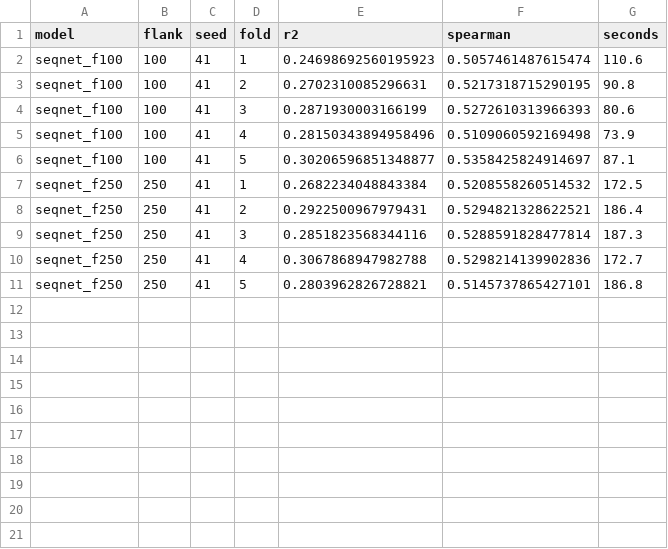
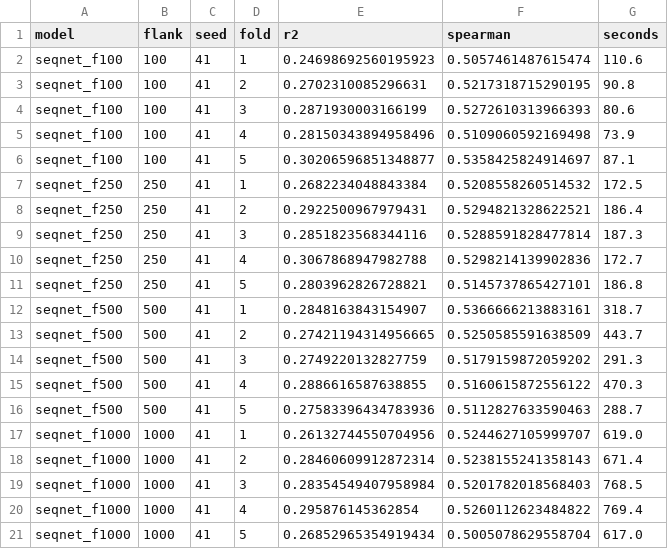
Before and after one commit to smal-boi/RSI-Crispr, a CSV file: Runjia/results/rederived/seqnet_matched.csv, drawn as a sheet; the diff names each change by its address in the sheet, - before the commit and + after, or states it on an @@ line.

```diff
--- a/Runjia/results/rederived/seqnet_matched.csv
+++ b/Runjia/results/rederived/seqnet_matched.csv
+row 12: seqnet_f500 | 500 | 41 | 1 | 0.2848163843154907 | 0.5366666213883161 | 318.7
+row 13: seqnet_f500 | 500 | 41 | 2 | 0.27421194314956665 | 0.5250585591638509 | 443.7
+row 14: seqnet_f500 | 500 | 41 | 3 | 0.2749220132827759 | 0.5179159872059202 | 291.3
+row 15: seqnet_f500 | 500 | 41 | 4 | 0.2886616587638855 | 0.5160615872556122 | 470.3
+row 16: seqnet_f500 | 500 | 41 | 5 | 0.27583396434783936 | 0.5112827633590463 | 288.7
+row 17: seqnet_f1000 | 1000 | 41 | 1 | 0.26132744550704956 | 0.5244627105999707 | 619.0
+row 18: seqnet_f1000 | 1000 | 41 | 2 | 0.28460609912872314 | 0.5238155241358143 | 671.4
+row 19: seqnet_f1000 | 1000 | 41 | 3 | 0.28354549407958984 | 0.5201782018568403 | 768.5
+row 20: seqnet_f1000 | 1000 | 41 | 4 | 0.295876145362854 | 0.5260112623484822 | 769.4
+row 21: seqnet_f1000 | 1000 | 41 | 5 | 0.26852965354919434 | 0.5005078629558704 | 617.0
```
Also changed, not shown: Runjia/results/sealed_holdout.csv, 4 other files.
